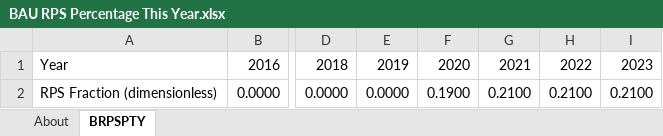
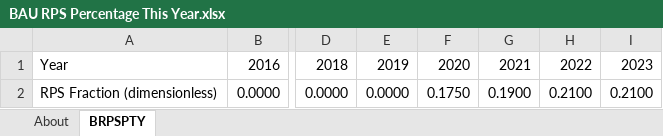
Before and after one commit to EnergyInnovation/eps-india, an Excel workbook: InputData/elec/BRPSPTY/BAU RPS Percentage This Year.xlsx, sheet BRPSPTY, drawn as a sheet; only a part is shown, gaps mark what is left out; values as stored, in another font and other column widths than the file's, no borders; the diff names each change by its address in the sheet, - before the commit and + after, or states it on an @@ line.

Commit message:
WRI edit to BRPSPTY

```diff
--- a/InputData/elec/BRPSPTY/BAU RPS Percentage This Year.xlsx (sheet BRPSPTY)
+++ b/InputData/elec/BRPSPTY/BAU RPS Percentage This Year.xlsx (sheet BRPSPTY)
-F2: 0.1900
+F2: 0.1750
-G2: 0.2100
+G2: 0.1900
```
Also changed, not shown: formulas that keep their value, 1 other file.
